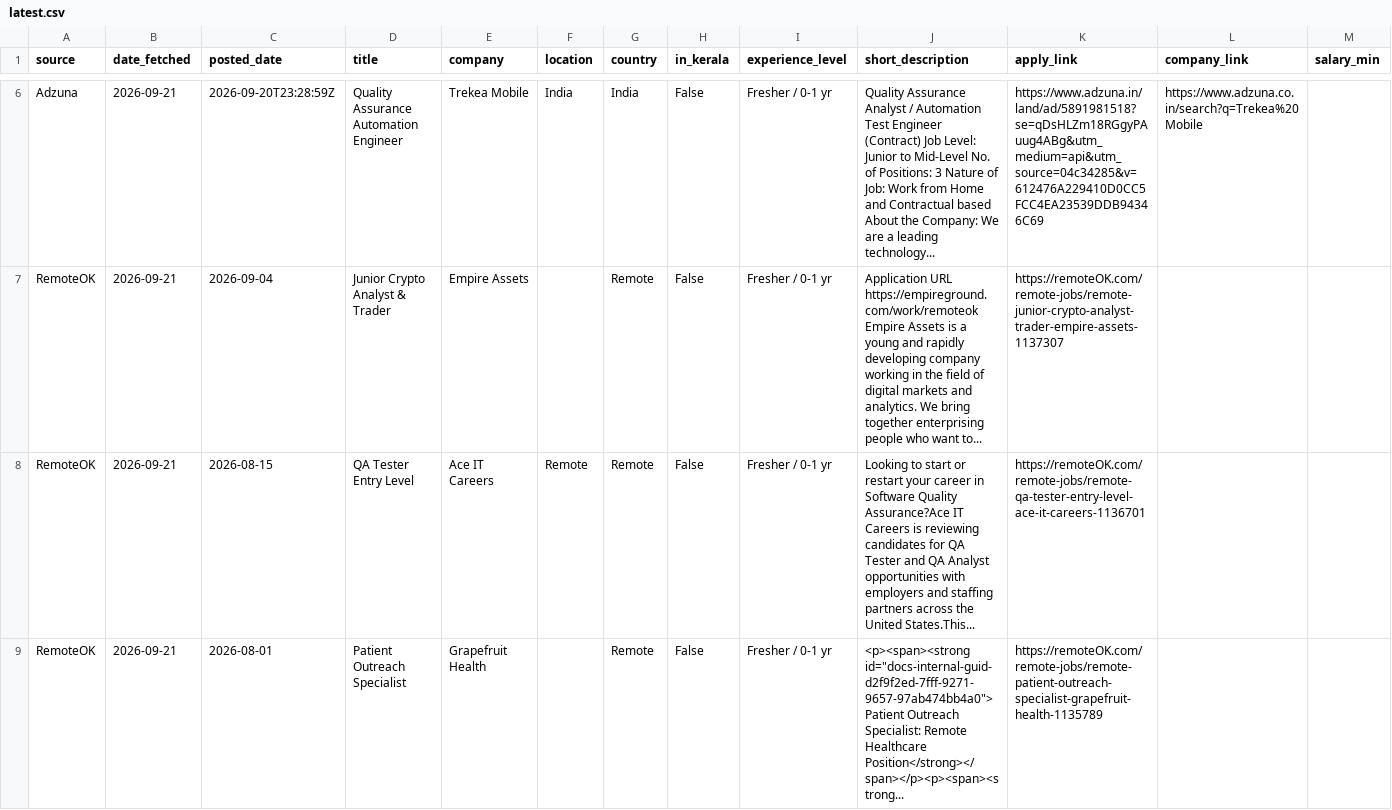
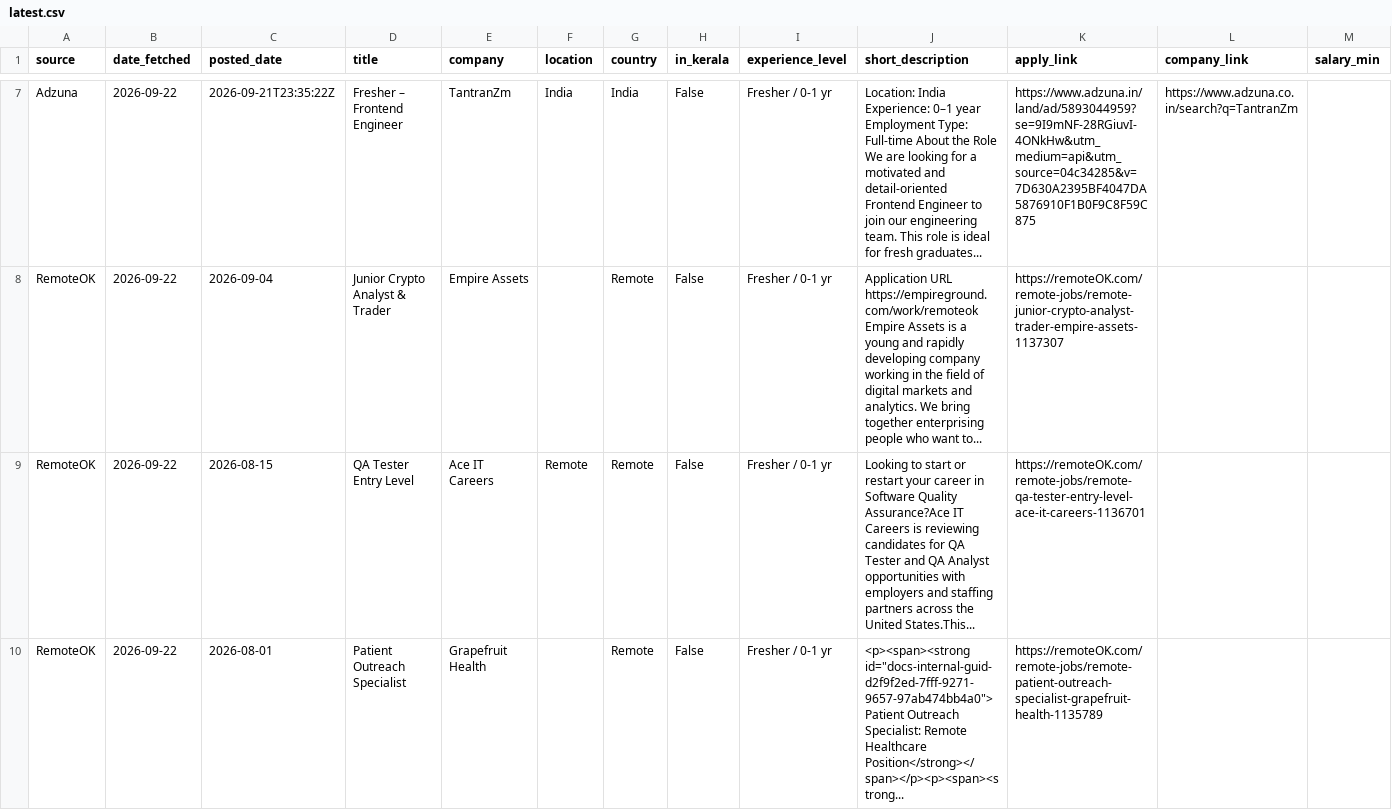
Before and after one commit to muhammedshibilm/job-scriber, a CSV file: data/latest.csv, drawn as a sheet; only a part is shown, gaps mark what is left out; addresses are those after the commit; the diff covers the shown part only; the diff names each change by its address in the sheet, - before the commit and + after, or states it on an @@ line.

```diff
--- a/data/latest.csv
+++ b/data/latest.csv
-B7:B10 (date_fetched): 2026-09-21
+B7:B10 (date_fetched): 2026-09-22
-C7 (posted_date): 2026-09-20T23:28:59Z
+C7 (posted_date): 2026-09-21T23:35:22Z
-D7 (title): Quality Assurance Automation Engineer
+D7 (title): Fresher – Frontend Engineer
-E7 (company): Trekea Mobile
+E7 (company): TantranZm
-J7 (short_description): Quality Assurance Analyst / Automation Test Engineer (Contract) Job Level: Junior to Mid-Level No. of Positions: 3 Nature of Job: Work from Home and Contractual based About the Company: We are a leading technology...
+J7 (short_description): Location: India Experience: 0–1 year Employment Type: Full-time About the Role We are looking for a motivated and detail-oriented Frontend Engineer to join our engineering team. This role is ideal for fresh graduates...
-K7 (apply_link): https://www.adzuna.in/land/ad/5891981518?se=qDsHLZm18RGgyPAuug4ABg&utm_medium=api&utm_source=04c34285&v=612476A229410D0CC5FCC4EA23539DDB94346C69
+K7 (apply_link): https://www.adzuna.in/land/ad/5893044959?se=9I9mNF-28RGiuvI-4ONkHw&utm_medium=api&utm_source=04c34285&v=7D630A2395BF4047DA5876910F1B0F9C8F59C875
-L7 (company_link): https://www.adzuna.co.in/search?q=Trekea%20Mobile
+L7 (company_link): https://www.adzuna.co.in/search?q=TantranZm
```
Also changed, not shown: 1 added row and 31 edited cells elsewhere in this file, 2 other files.
